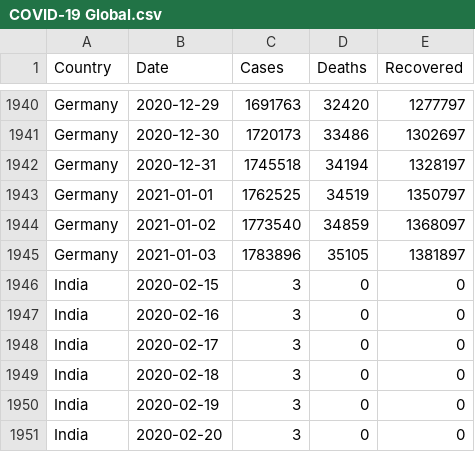
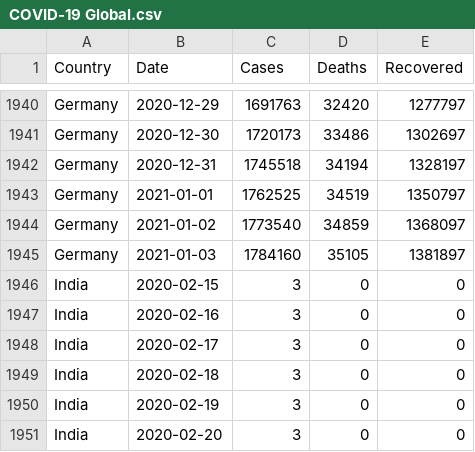
Before and after one commit to MMR-19/COVID-19-Data, a CSV file: COVID-19 Global.csv, drawn as a sheet; only a part is shown, gaps mark what is left out.

Commit message:
Global - 03/Jan/2021

```diff
--- a/COVID-19 Global.csv
+++ b/COVID-19 Global.csv
@@ -1944,3 +1944,3 @@ Germany,2021-01-01,1762525,34519,1350797
 Germany,2021-01-02,1773540,34859,1368097
-Germany,2021-01-03,1783896,35105,1381897
+Germany,2021-01-03,1784160,35105,1381897
 India,2020-02-15,3,0,0
```
